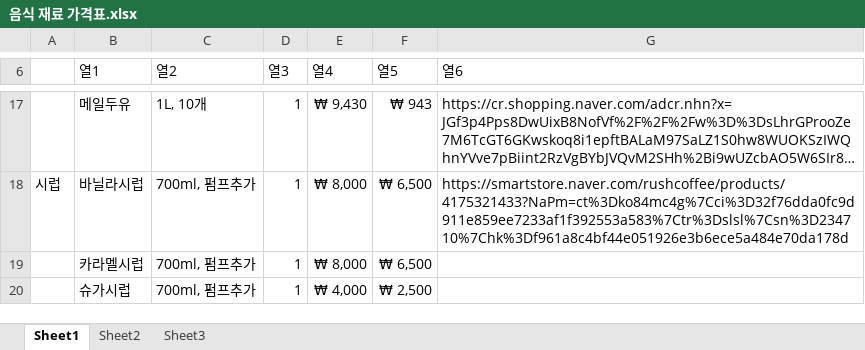
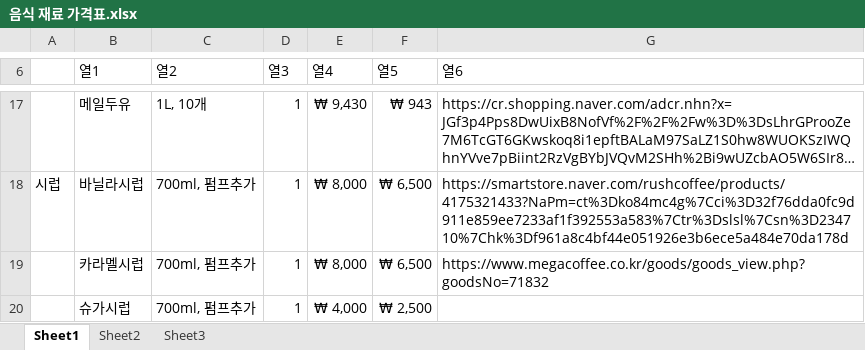
Before and after one commit to Kimgyeongryeol/goverment_KR, an Excel workbook: 체험점포_마포_신사업창업사관학교/음식 재료 가격표.xlsx, sheet Sheet1, drawn as a sheet; only a part is shown, gaps mark what is left out; long unchanged cells end in …; values as stored, in another font and other column widths than the file's, no borders; table styles not drawn; the diff names each change by its address in the sheet, - before the commit and + after, or states it on an @@ line.

```diff
--- a/체험점포_마포_신사업창업사관학교/음식 재료 가격표.xlsx (sheet Sheet1)
+++ b/체험점포_마포_신사업창업사관학교/음식 재료 가격표.xlsx (sheet Sheet1)
-G19 (열6): (empty)
+G19 (열6): https://www.megacoffee.co.kr/goods/goods_view.php?goodsNo=71832
```
Also changed, not shown: 체험점포_마포_신사업창업사관학교/포장용기.xlsx, 2 other files.
